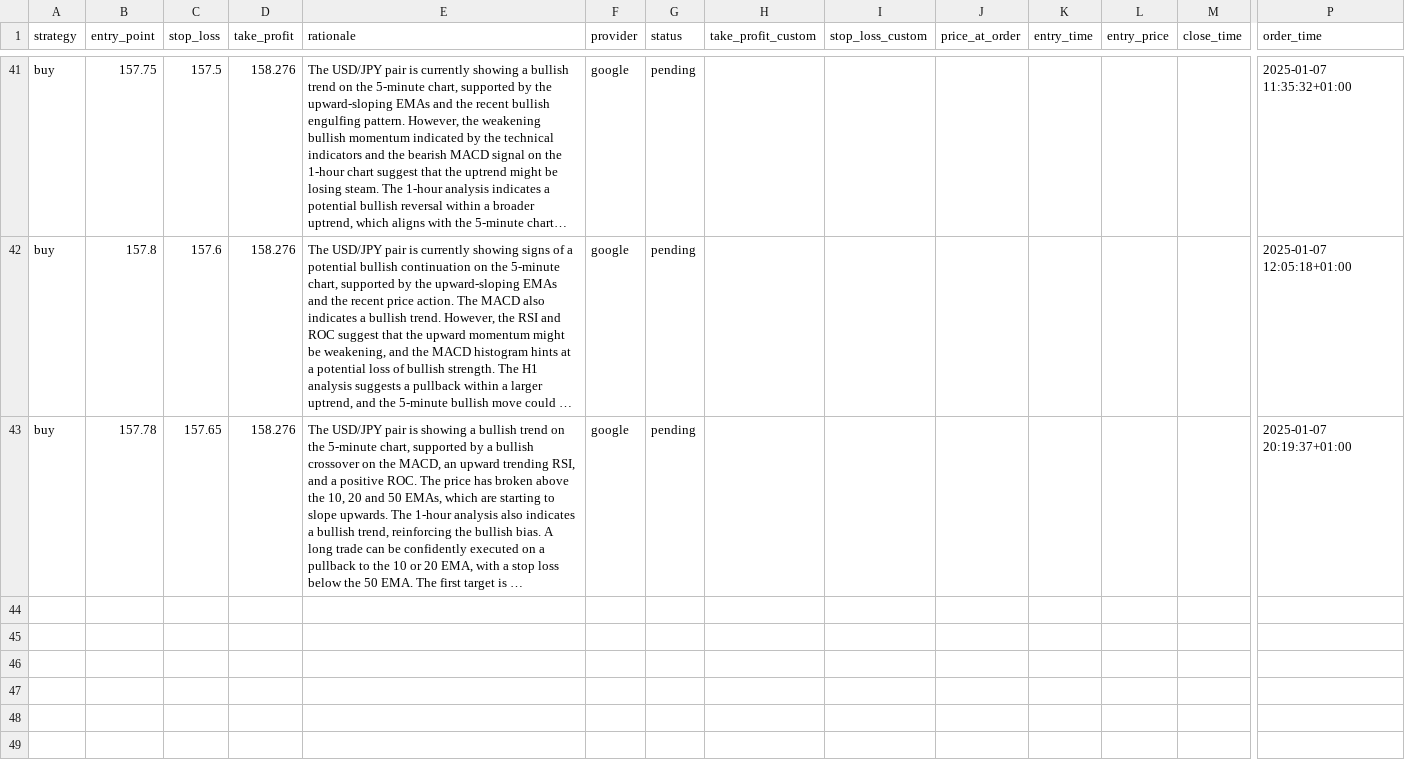
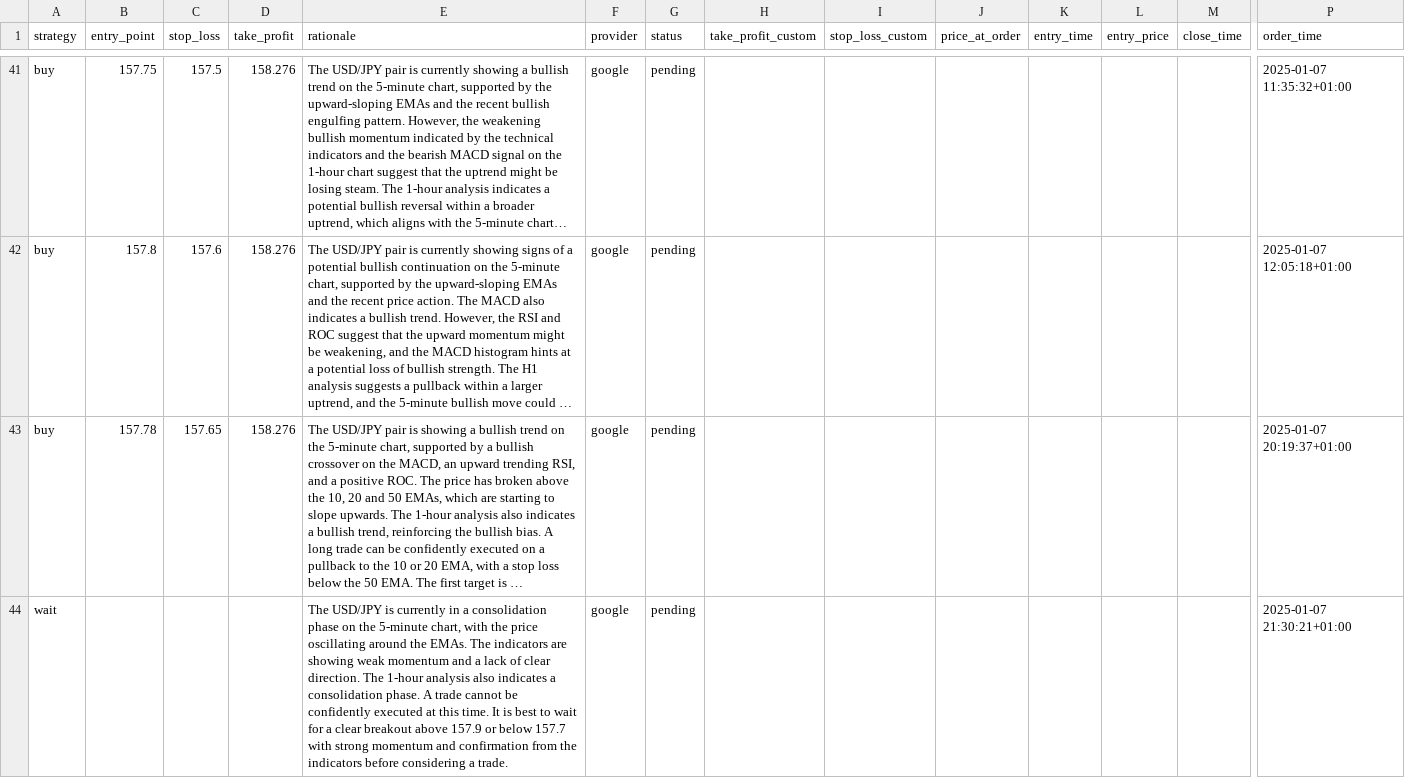
Before and after one commit to xifan828/fx-assistant, a CSV file: simulation/2025_01_06/USD_JPY.csv, drawn as a sheet; only a part is shown, gaps mark what is left out; long unchanged cells end in …; rows hold the shown columns only; the diff names each change by its address in the sheet, - before the commit and + after, or states it on an @@ line.

```diff
--- a/simulation/2025_01_06/USD_JPY.csv
+++ b/simulation/2025_01_06/USD_JPY.csv
+row 44: wait |  |  |  | The USD/JPY is currently in a consolidation phase on the 5-minute chart, with the price oscillating around the EMAs. The indicators are showing weak momentum and a lack of clear direction. The 1-hour analysis also indicates a consolidation phase. A trade cannot be confidently executed at this time. It is best to wait for a clear breakout above 157.9 or below 157.7 with strong momentum and confirmation from the indicators before considering a trade. | google | pending |  |  |  |  |  |  | 2025-01-07 21:30:21+01:00
```
Also changed, not shown: simulation/2025_01_06/EUR_USD.csv, 13 other files.
